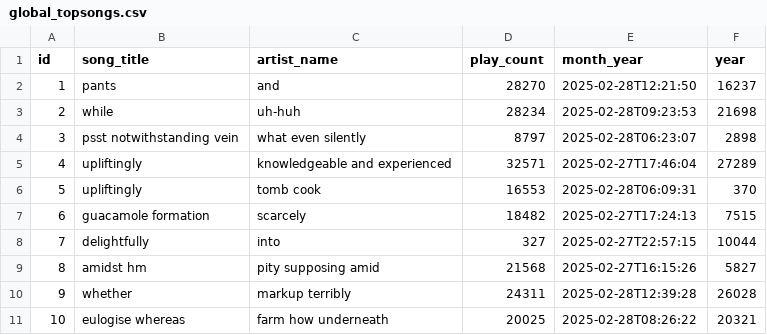
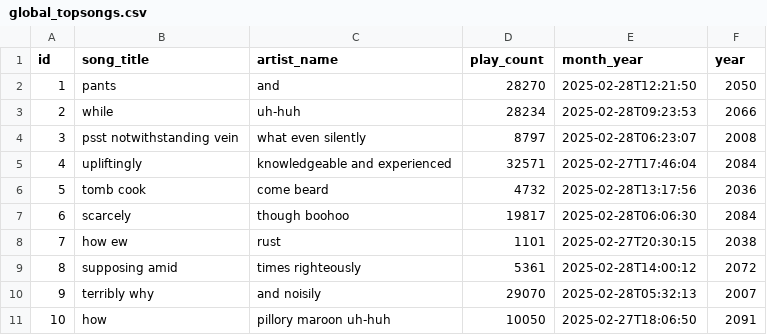
Before and after one commit to riri324/Spotify-webapp-team23, a CSV file: src/main/resources/config/liquibase/fake-data/global_topsongs.csv, drawn as a sheet.

```diff
--- a/src/main/resources/config/liquibase/fake-data/global_topsongs.csv
+++ b/src/main/resources/config/liquibase/fake-data/global_topsongs.csv
@@ -1,11 +1,11 @@
 id;song_title;artist_name;play_count;month_year;year
-1;pants;and;28270;2025-02-28T12:21:50;16237
-2;while;uh-huh;28234;2025-02-28T09:23:53;21698
-3;psst notwithstanding vein;what even silently;8797;2025-02-28T06:23:07;2898
-4;upliftingly;knowledgeable and experienced;32571;2025-02-27T17:46:04;27289
-5;upliftingly;tomb cook;16553;2025-02-28T06:09:31;370
-6;guacamole formation;scarcely;18482;2025-02-27T17:24:13;7515
-7;delightfully;into;327;2025-02-27T22:57:15;10044
-8;amidst hm;pity supposing amid;21568;2025-02-27T16:15:26;5827
-9;whether;markup terribly;24311;2025-02-28T12:39:28;26028
-10;eulogise whereas;farm how underneath;20025;2025-02-28T08:26:22;20321
+1;pants;and;28270;2025-02-28T12:21:50;2050
+2;while;uh-huh;28234;2025-02-28T09:23:53;2066
+3;psst notwithstanding vein;what even silently;8797;2025-02-28T06:23:07;2008
+4;upliftingly;knowledgeable and experienced;32571;2025-02-27T17:46:04;2084
+5;tomb cook;come beard;4732;2025-02-28T13:17:56;2036
+6;scarcely;though boohoo;19817;2025-02-28T06:06:30;2084
+7;how ew;rust;1101;2025-02-27T20:30:15;2038
+8;supposing amid;times righteously;5361;2025-02-28T14:00:12;2072
+9;terribly why;and noisily;29070;2025-02-28T05:32:13;2007
+10;how;pillory maroon uh-huh;10050;2025-02-27T18:06:50;2091
```
Also changed, not shown: 18 other files.
